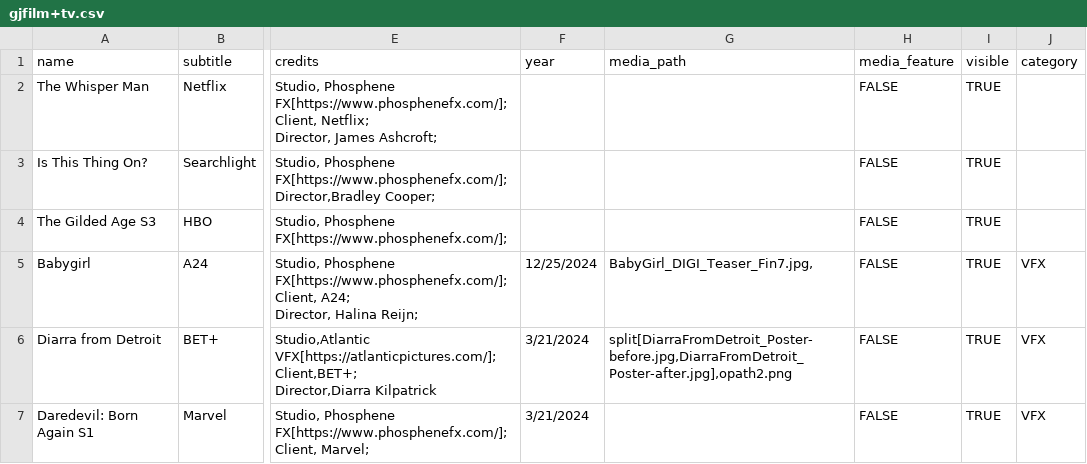
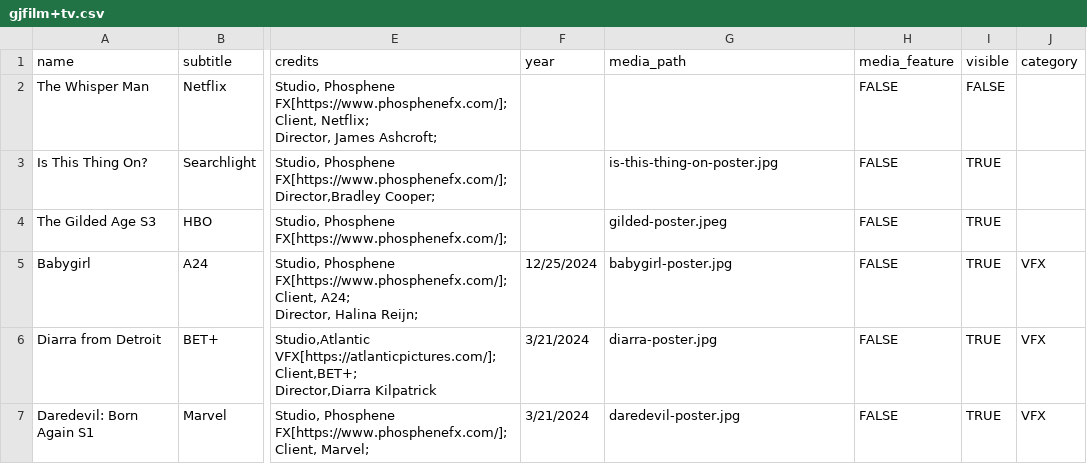
Before and after one commit to mcrich921/gjwebsite, a CSV file: public/gjfilm+tv.csv, drawn as a sheet; only a part is shown, gaps mark what is left out; the diff covers the shown part only; the diff names each change by its address in the sheet, - before the commit and + after, or states it on an @@ line.

```diff
--- a/public/gjfilm+tv.csv
+++ b/public/gjfilm+tv.csv
-I2 (visible): TRUE
+I2 (visible): FALSE
-G3 (media_path): (empty)
+G3 (media_path): is-this-thing-on-poster.jpg
-G4 (media_path): (empty)
+G4 (media_path): gilded-poster.jpeg
-G5 (media_path): BabyGirl_DIGI_Teaser_Fin7.jpg,
+G5 (media_path): babygirl-poster.jpg
-G6 (media_path): split[DiarraFromDetroit_Poster-before.jpg,DiarraFromDetroit_Poster-after.jpg],opath2.png
+G6 (media_path): diarra-poster.jpg
-G7 (media_path): (empty)
+G7 (media_path): daredevil-poster.jpg
```
Also changed, not shown: 2 added rows and 4 edited cells elsewhere in this file, 9 other files.
